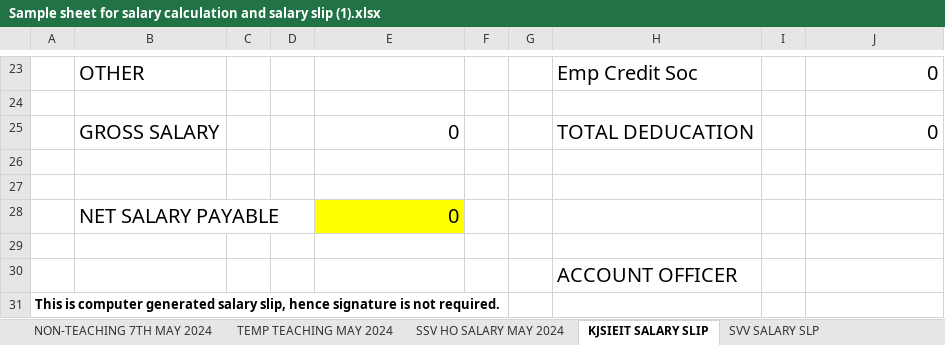
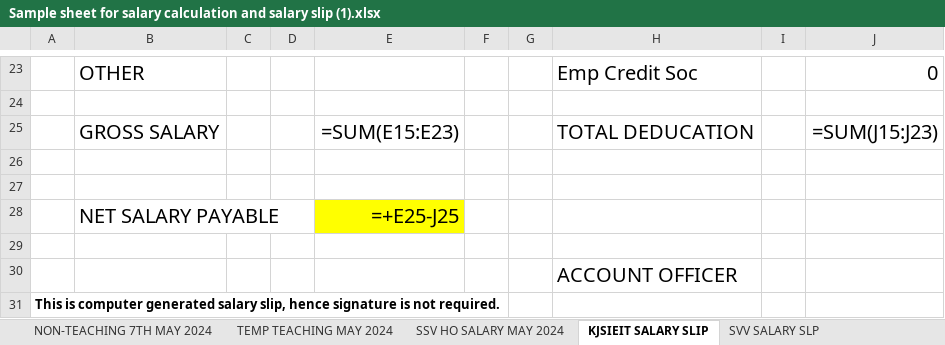
Before and after one commit to Alpharius397/Salary-Slip-Generator, an Excel workbook: sample_data/Sample sheet for salary calculation and salary slip (1).xlsx, sheet KJSIEIT SALARY SLIP, drawn as a sheet; only a part is shown, gaps mark what is left out; values as stored, in another font and other column widths than the file's, no borders; formulas without a stored value are shown as written; the diff names each change by its address in the sheet, - before the commit and + after, or states it on an @@ line.

```diff
--- a/sample_data/Sample sheet for salary calculation and salary slip (1).xlsx (sheet KJSIEIT SALARY SLIP)
+++ b/sample_data/Sample sheet for salary calculation and salary slip (1).xlsx (sheet KJSIEIT SALARY SLIP)
-E25: 0
+E25: =SUM(E15:E23)
-J25: 0
+J25: =SUM(J15:J23)
-E28: 0
+E28: =+E25-J25
```
Also changed, not shown: sheet SSV HO SALARY MAY 2024, sheet TEMP TEACHING MAY 2024, sheet NON-TEACHING 7TH MAY 2024, sheet SVV SALARY SLP, 5 other files.
